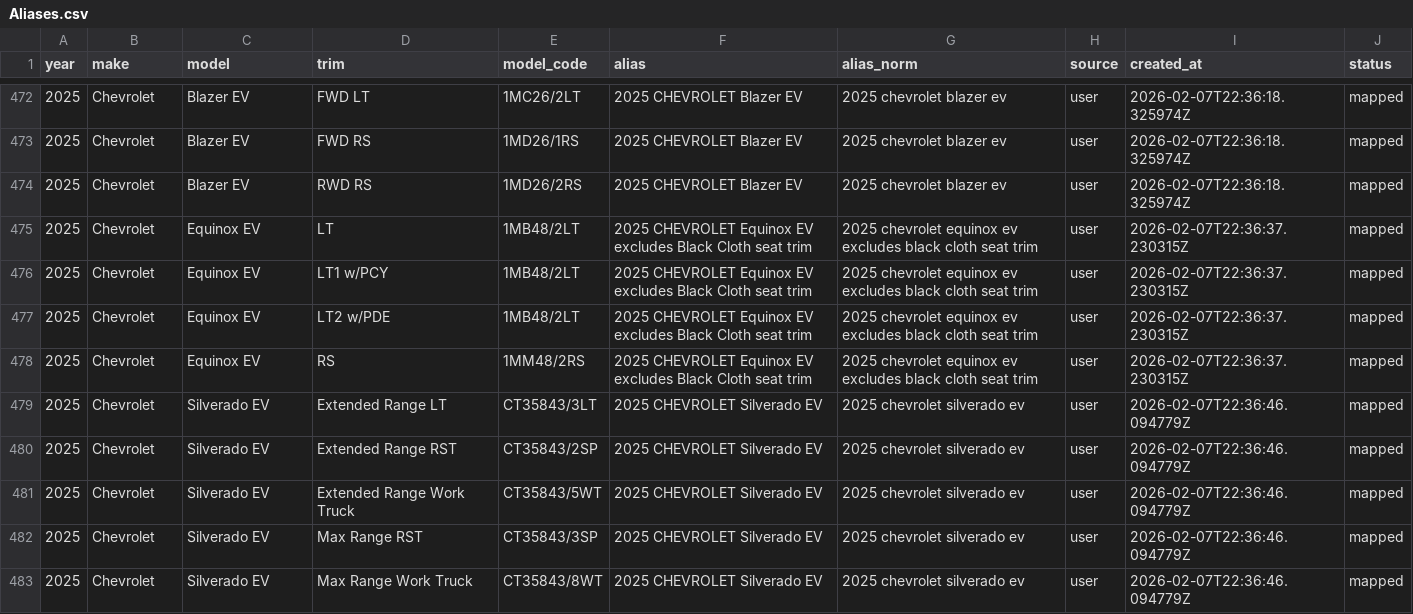
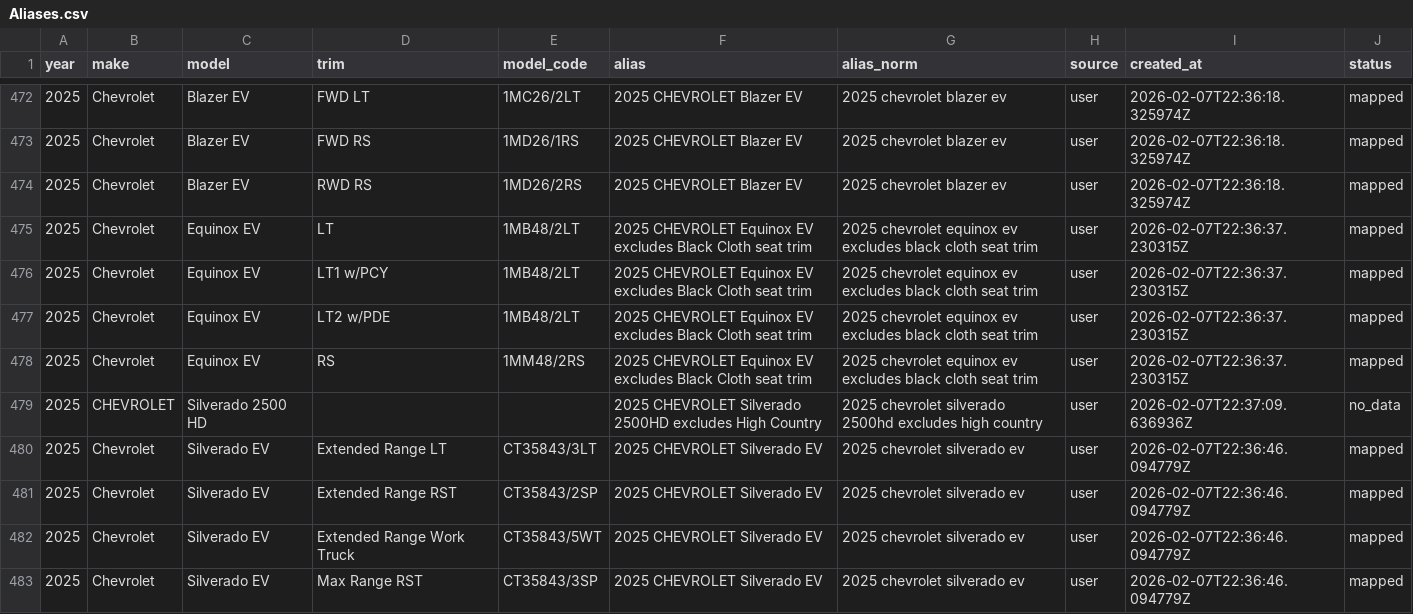
Before and after one commit to klb-text/map, a CSV file: Aliases.csv, drawn as a sheet; only a part is shown, gaps mark what is left out; the shorter side is filled out with more unchanged rows.

Commit message:
chore(mappings): upsert 1 row(s) via AFF UI - 1770503830.2555523

```diff
--- a/Aliases.csv
+++ b/Aliases.csv
@@ -478,2 +478,3 @@ year,make,model,trim,model_code,alias,alias_norm,source,created_at,status
 2025,Chevrolet,Equinox EV,RS,1MM48/2RS,2025 CHEVROLET Equinox EV excludes Black Cloth seat trim,2025 chevrolet equinox ev excludes black cloth seat trim,user,2026-02-07T22:36:37.230315Z,mapped
+2025,CHEVROLET,Silverado 2500 HD,,,2025 CHEVROLET Silverado 2500HD excludes High Country,2025 chevrolet silverado 2500hd excludes high country,user,2026-02-07T22:37:09.636936Z,no_data
 2025,Chevrolet,Silverado EV,Extended Range LT,CT35843/3LT,2025 CHEVROLET Silverado EV,2025 chevrolet silverado ev,user,2026-02-07T22:36:46.094779Z,mapped
```
